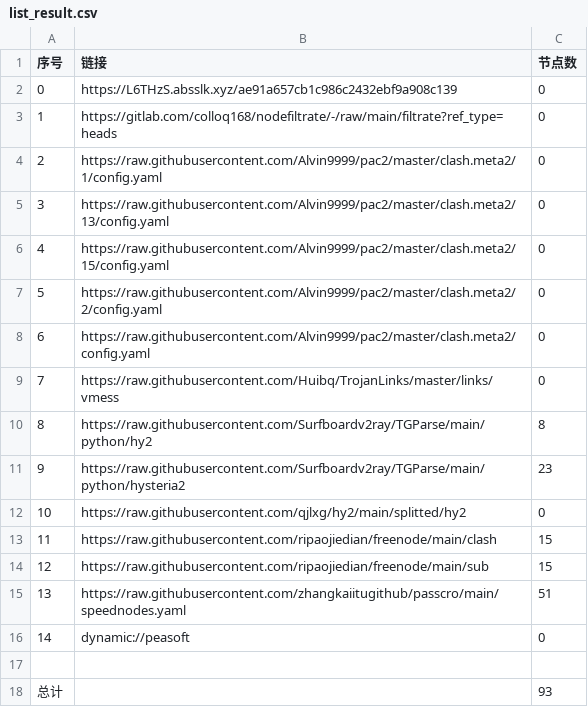
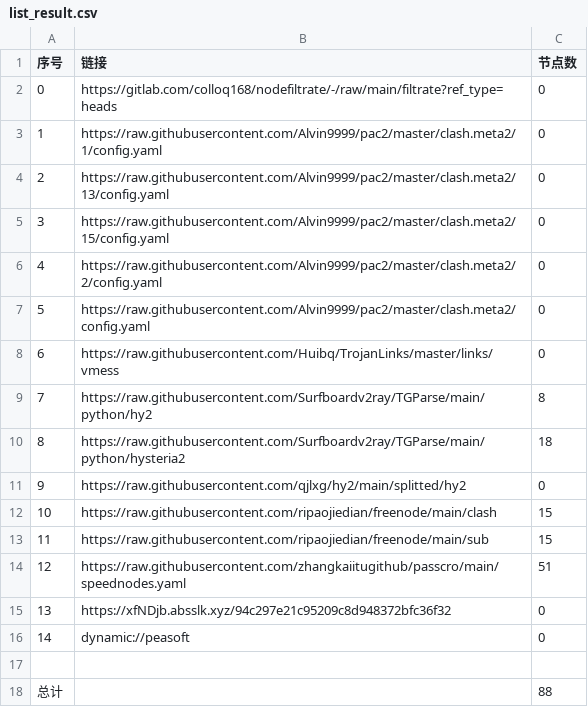
Before and after one commit to ww940/AutoMergePublicNodes, a CSV file: list_result.csv, drawn as a sheet; removed rows and columns are numbered as before the commit, all else as after; the diff names each change by its address in the sheet, - before the commit and + after, or states it on an @@ line.

```diff
--- a/list_result.csv
+++ b/list_result.csv
-row 2: 0 | https://L6THzS.absslk.xyz/ae91a657cb1c986c2432ebf9a908c139 | 0
@@ column A (序号) renumbered between rows 2 and 14 @@
-C10 (节点数): 23
+C10 (节点数): 18
+row 15: 13 | https://xfNDjb.absslk.xyz/94c297e21c95209c8d948372bfc36f32 | 0
-C18 (节点数): 93
+C18 (节点数): 88
```
Also changed, not shown: 20 other files.
